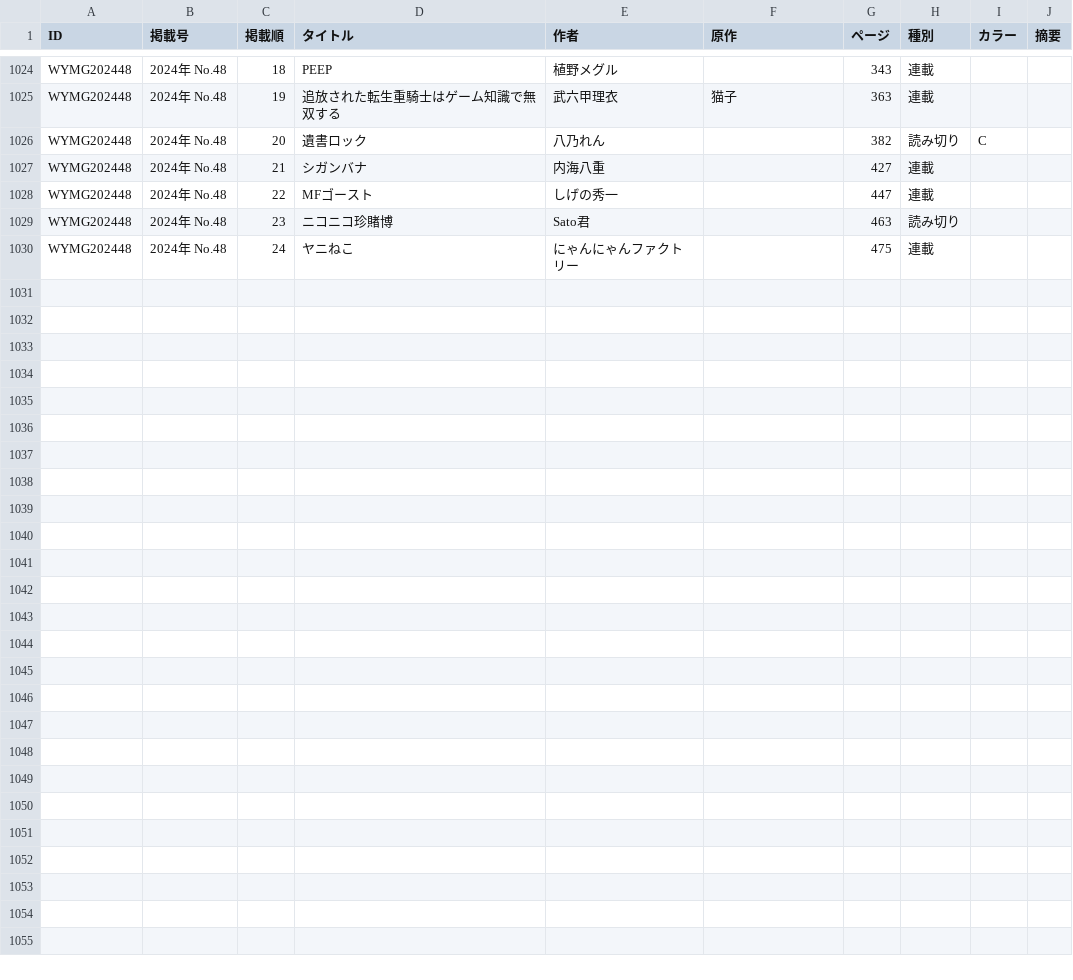
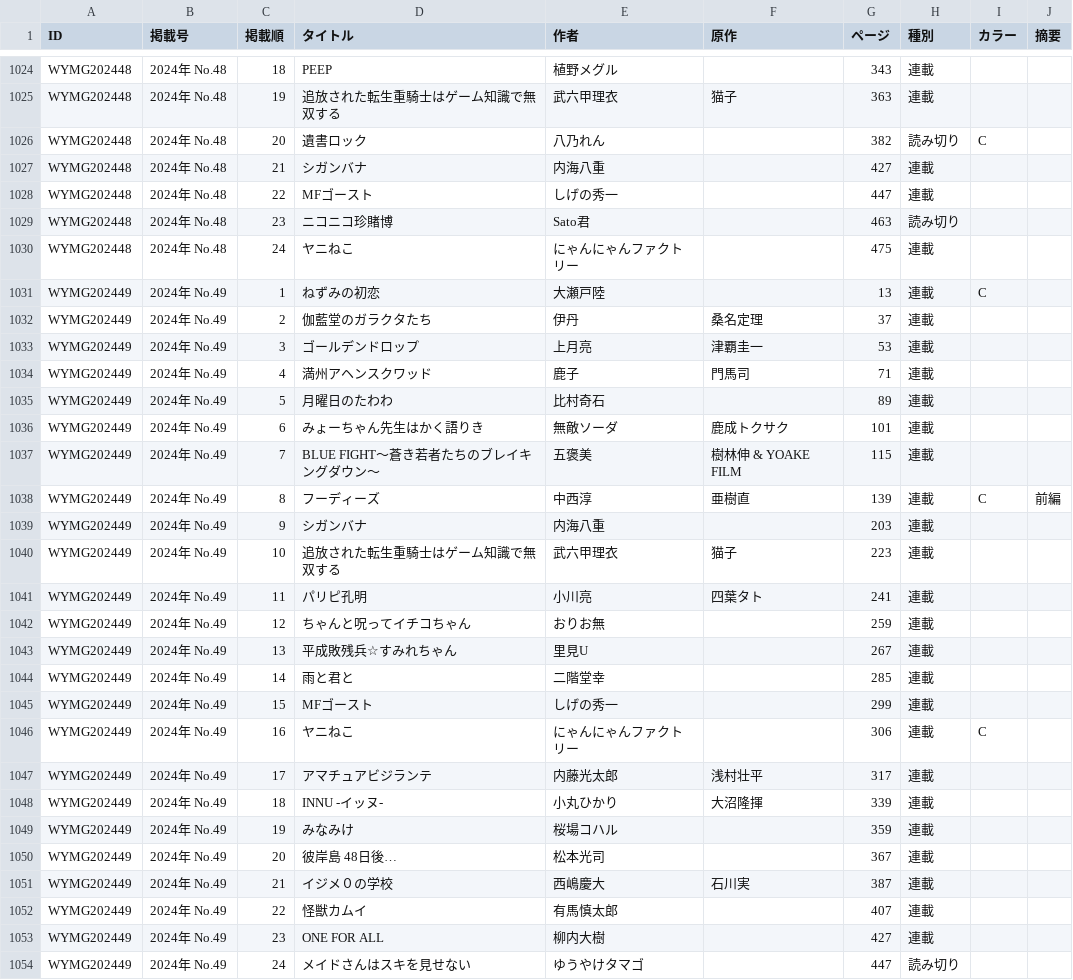
Before and after one commit to tricogimmick/comic_magazine_data, a TSV file: tsv/young_magazine/young_magazine2024.tsv, drawn as a sheet; only a part is shown, gaps mark what is left out; the diff names each change by its address in the sheet, - before the commit and + after, or states it on an @@ line.

```diff
--- a/tsv/young_magazine/young_magazine2024.tsv
+++ b/tsv/young_magazine/young_magazine2024.tsv
+row 1031: WYMG202449 | 2024年 No.49 | 1 | ねずみの初恋 | 大瀬戸陸 |  | 13 | 連載 | C
+row 1032: WYMG202449 | 2024年 No.49 | 2 | 伽藍堂のガラクタたち | 伊丹 | 桑名定理 | 37 | 連載
+row 1033: WYMG202449 | 2024年 No.49 | 3 | ゴールデンドロップ | 上月亮 | 津覇圭一 | 53 | 連載
+row 1034: WYMG202449 | 2024年 No.49 | 4 | 満州アヘンスクワッド | 鹿子 | 門馬司 | 71 | 連載
+row 1035: WYMG202449 | 2024年 No.49 | 5 | 月曜日のたわわ | 比村奇石 |  | 89 | 連載
+row 1036: WYMG202449 | 2024年 No.49 | 6 | みょーちゃん先生はかく語りき | 無敵ソーダ | 鹿成トクサク | 101 | 連載
+row 1037: WYMG202449 | 2024年 No.49 | 7 | BLUE FIGHT～蒼き若者たちのブレイキングダウン～ | 五褒美 | 樹林伸 & YOAKE FILM | 115 | 連載
+row 1038: WYMG202449 | 2024年 No.49 | 8 | フーディーズ | 中西淳 | 亜樹直 | 139 | 連載 | C | 前編
+row 1039: WYMG202449 | 2024年 No.49 | 9 | シガンバナ | 内海八重 |  | 203 | 連載
+row 1040: WYMG202449 | 2024年 No.49 | 10 | 追放された転生重騎士はゲーム知識で無双する | 武六甲理衣 | 猫子 | 223 | 連載
+row 1041: WYMG202449 | 2024年 No.49 | 11 | パリピ孔明 | 小川亮 | 四葉タト | 241 | 連載
+row 1042: WYMG202449 | 2024年 No.49 | 12 | ちゃんと呪ってイチコちゃん | おりお無 |  | 259 | 連載
+row 1043: WYMG202449 | 2024年 No.49 | 13 | 平成敗残兵☆すみれちゃん | 里見U |  | 267 | 連載
+row 1044: WYMG202449 | 2024年 No.49 | 14 | 雨と君と | 二階堂幸 |  | 285 | 連載
+row 1045: WYMG202449 | 2024年 No.49 | 15 | MFゴースト | しげの秀一 |  | 299 | 連載
+row 1046: WYMG202449 | 2024年 No.49 | 16 | ヤニねこ | にゃんにゃんファクトリー |  | 306 | 連載 | C
+row 1047: WYMG202449 | 2024年 No.49 | 17 | アマチュアビジランテ | 内藤光太郎 | 浅村壮平 | 317 | 連載
+row 1048: WYMG202449 | 2024年 No.49 | 18 | INNU -イッヌ- | 小丸ひかり | 大沼隆揮 | 339 | 連載
+row 1049: WYMG202449 | 2024年 No.49 | 19 | みなみけ | 桜場コハル |  | 359 | 連載
+row 1050: WYMG202449 | 2024年 No.49 | 20 | 彼岸島 48日後… | 松本光司 |  | 367 | 連載
+row 1051: WYMG202449 | 2024年 No.49 | 21 | イジメ０の学校 | 西嶋慶大 | 石川実 | 387 | 連載
+row 1052: WYMG202449 | 2024年 No.49 | 22 | 怪獣カムイ | 有馬慎太郎 |  | 407 | 連載
+row 1053: WYMG202449 | 2024年 No.49 | 23 | ONE FOR ALL | 柳内大樹 |  | 427 | 連載
+row 1054: WYMG202449 | 2024年 No.49 | 24 | メイドさんはスキを見せない | ゆうやけタマゴ |  | 447 | 読み切り
```
Also changed, not shown: 5 other files.
